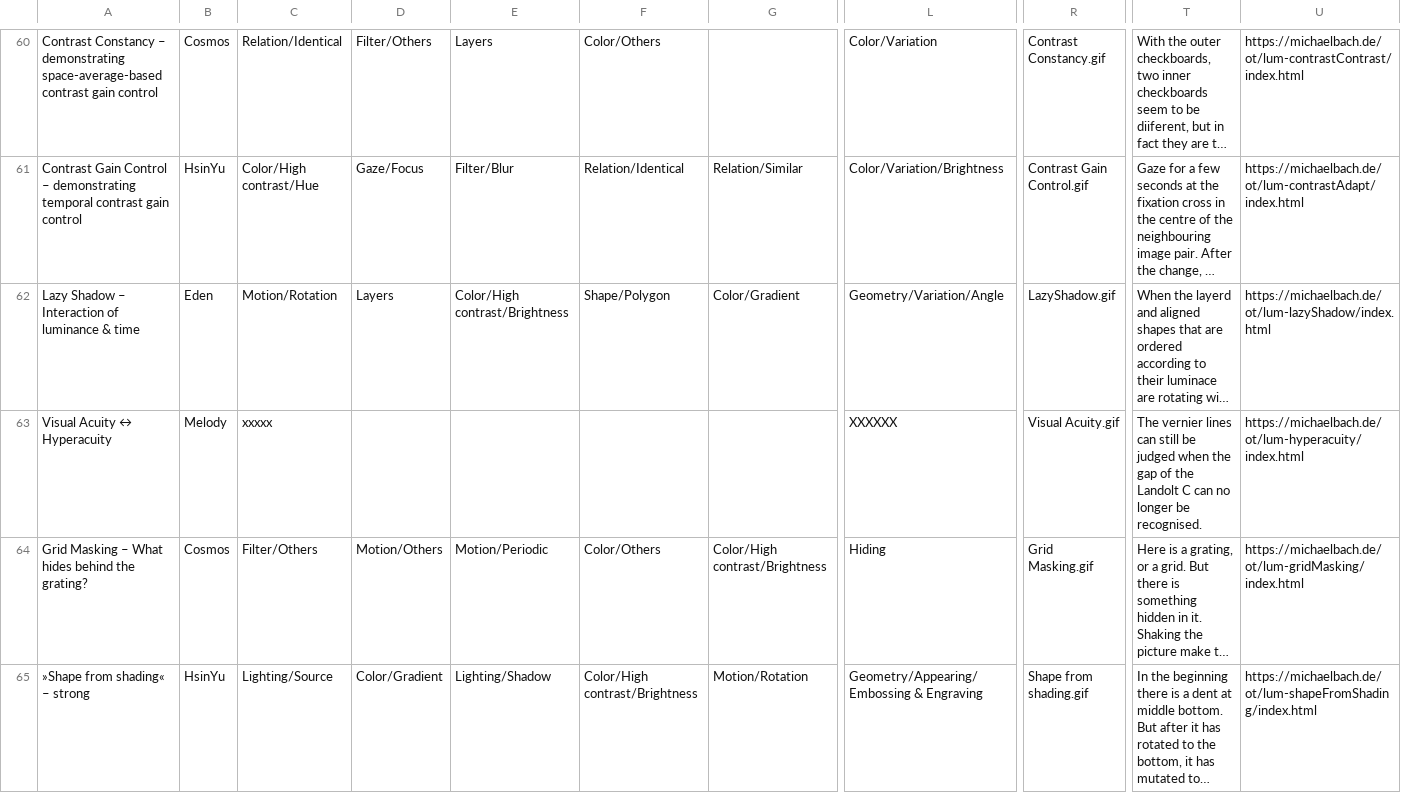
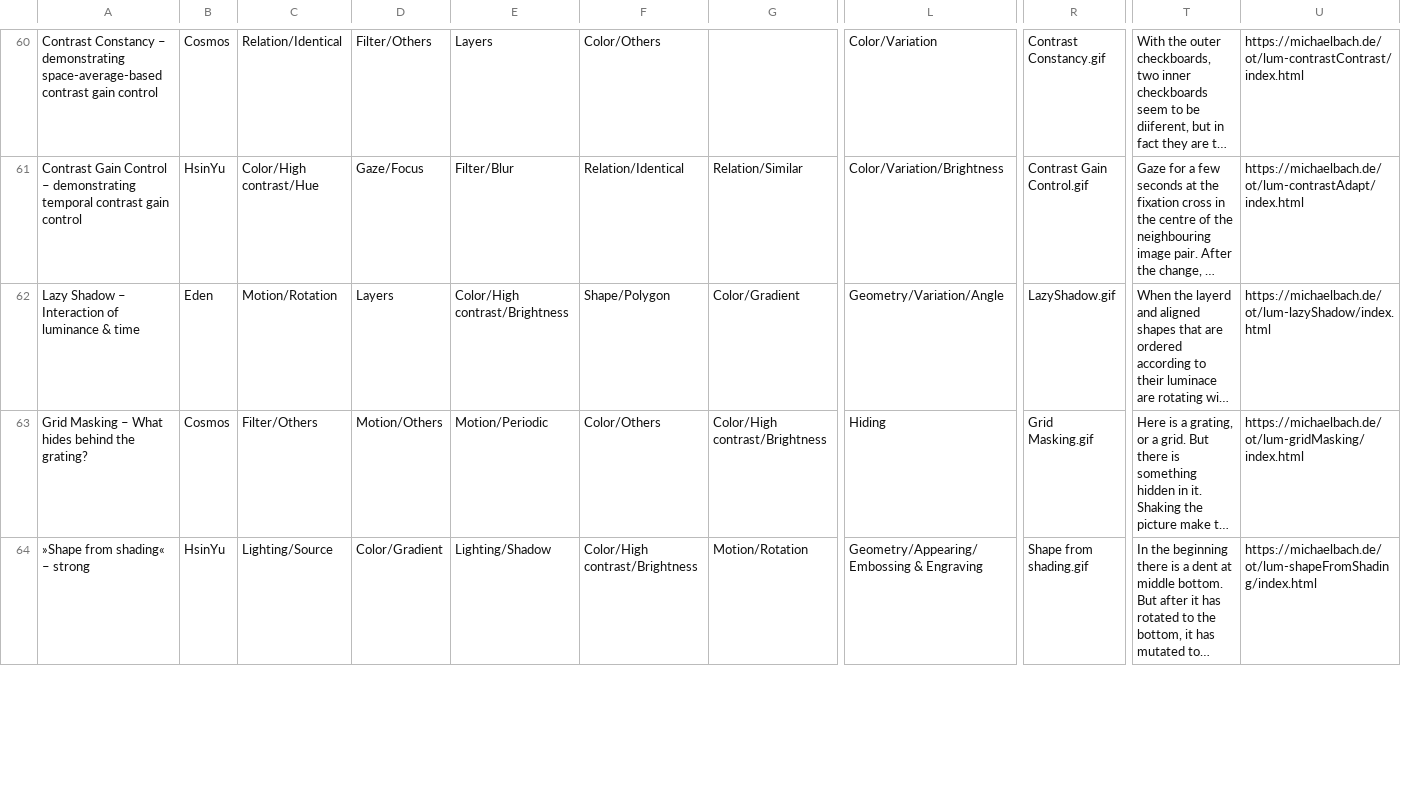
Before and after one commit to eKL016/IllusionDatabase, a TSV file: test_data/illusionTable.tsv (was test_data/illusionTable-new.tsv), drawn as a sheet; only a part is shown, gaps mark what is left out; long unchanged cells end in …; rows hold the shown columns only; the diff covers the shown part only; the diff names each change by its address in the sheet, - before the commit and + after, or states it on an @@ line.

```diff
--- a/test_data/illusionTable-new.tsv
+++ b/test_data/illusionTable.tsv
-row 63: Visual Acuity ↔ Hyperacuity | Melody | xxxxx |  |  |  |  | XXXXXX | Visual Acuity.gif | The vernier lines can still be judged when the gap of the Landolt C can no longer be recognised. | https://michaelbach.de/ot/lum-hyperacuity/index.html
```
Also changed, not shown: 12 edited cells elsewhere in this file, 10 other files.
